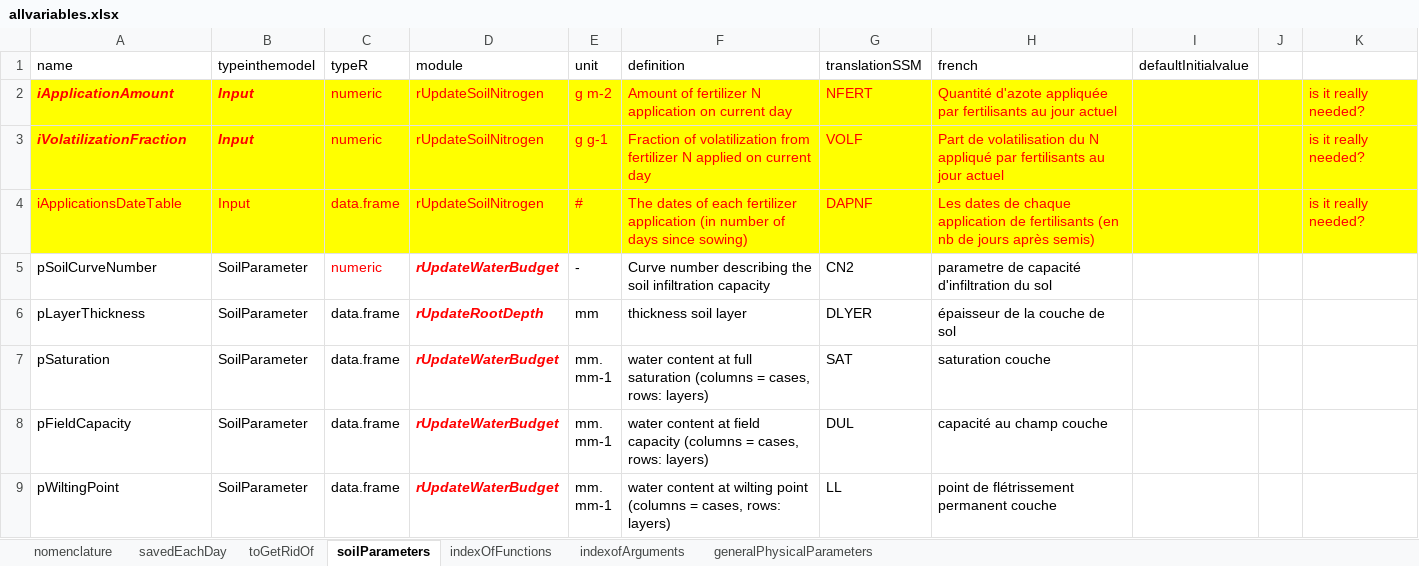
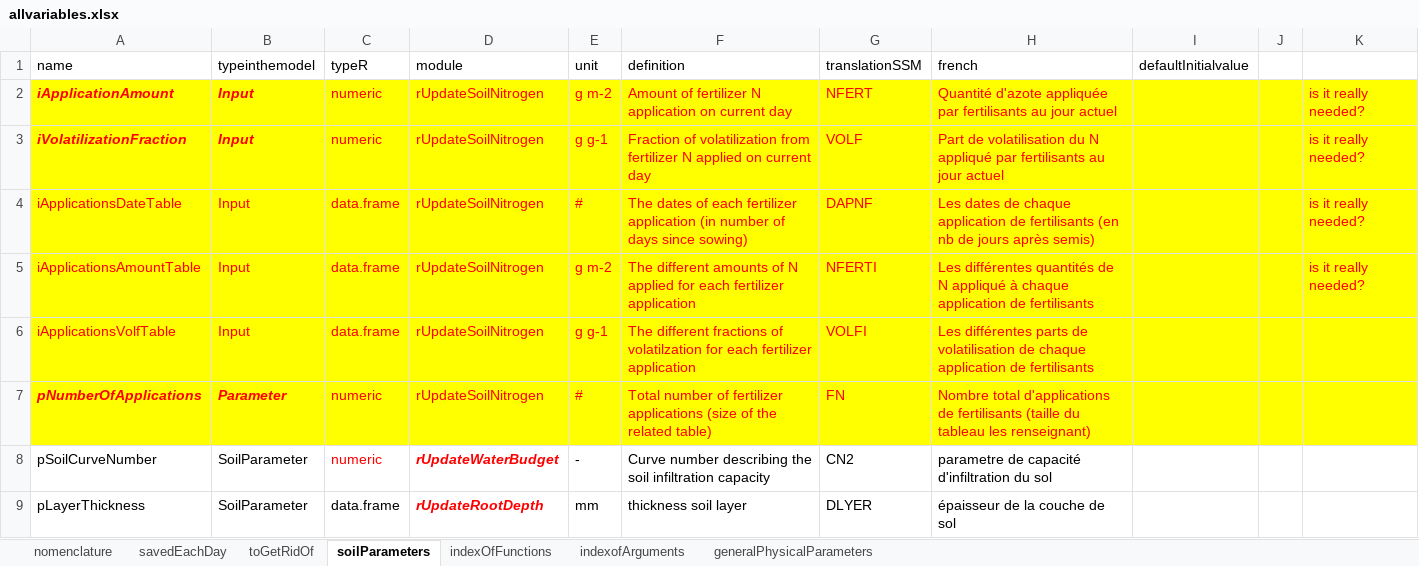
Before and after one commit to mariegosme/SSM.R, an Excel workbook: allvariables.xlsx, sheet soilParameters, drawn as a sheet; only a part is shown; the shorter side is filled out with more unchanged rows; values as stored, in another font and other column widths than the file's, no borders; the diff names each change by its address in the sheet, - before the commit and + after, or states it on an @@ line.

```diff
--- a/allvariables.xlsx (sheet soilParameters)
+++ b/allvariables.xlsx (sheet soilParameters)
+row 5: iApplicationsAmountTable | Input | data.frame | rUpdateSoilNitrogen | g m-2 | The different amounts of N applied for each fertilizer application | NFERTI | Les différentes quantités de N appliqué à chaque application de fertilisants |  |  | is it really needed?
+row 6: iApplicationsVolfTable | Input | data.frame | rUpdateSoilNitrogen | g g-1 | The different fractions of volatilzation for each fertilizer application | VOLFI | Les différentes parts de volatilisation de chaque application de fertilisants
+row 7: pNumberOfApplications | Parameter | numeric | rUpdateSoilNitrogen | # | Total number of fertilizer applications (size of the related table) | FN | Nombre total d'applications de fertilisants (taille du tableau les renseignant)
```
Also changed, not shown: sheet savedEachDay, input/SimulationOptions.xlsx, input/crops.xlsx, 26 other files.
